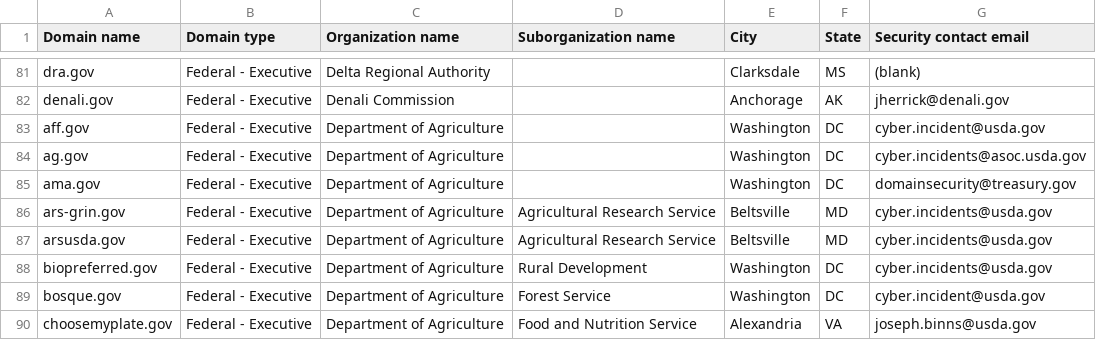
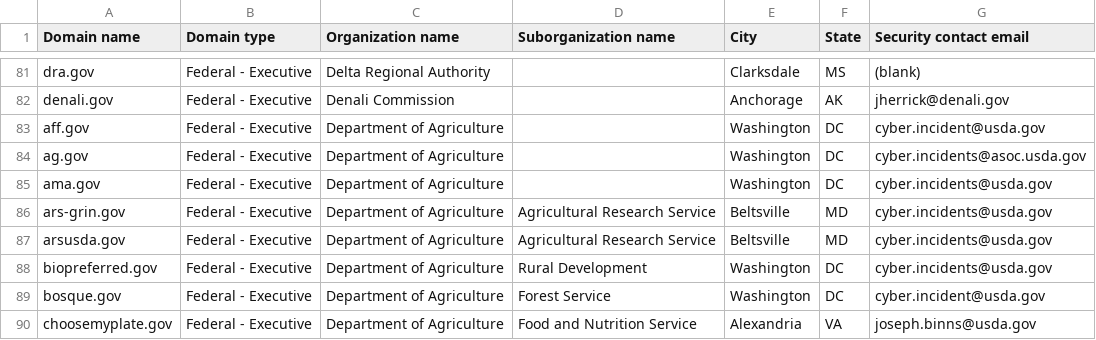
Before and after one commit to zandercymatics/dotgov-data, a CSV file: current-federal.csv, drawn as a sheet; only a part is shown, gaps mark what is left out.

Commit message:
Flat: latest data (2026-06-15T08:22:57.113Z) {   "date": "2026-06-15T08:22:57.113Z",   "files": [     {       "name": "current-federal.csv",       "deltaBytes": -3,       "source": "https://manage.get.gov/api/v1/get-report/current-federal"     },     {       "name": "current-full.csv",       "deltaBytes": -9,       "source": "https://manage.get.gov/api/v1/get-report/current-full"     }   ] }

```diff
--- a/current-federal.csv
+++ b/current-federal.csv
@@ -84,3 +84,3 @@ aff.gov,Federal - Executive,Department of Agriculture,,Washington,DC,cyber.incid
 ag.gov,Federal - Executive,Department of Agriculture,,Washington,DC,cyber.incidents@asoc.usda.gov
-ama.gov,Federal - Executive,Department of Agriculture,,Washington,DC,domainsecurity@treasury.gov
+ama.gov,Federal - Executive,Department of Agriculture,,Washington,DC,cyber.incidents@usda.gov
 ars-grin.gov,Federal - Executive,Department of Agriculture,Agricultural Research Service,Beltsville,MD,cyber.incidents@usda.gov
```
Also changed, not shown: 1 other file.
